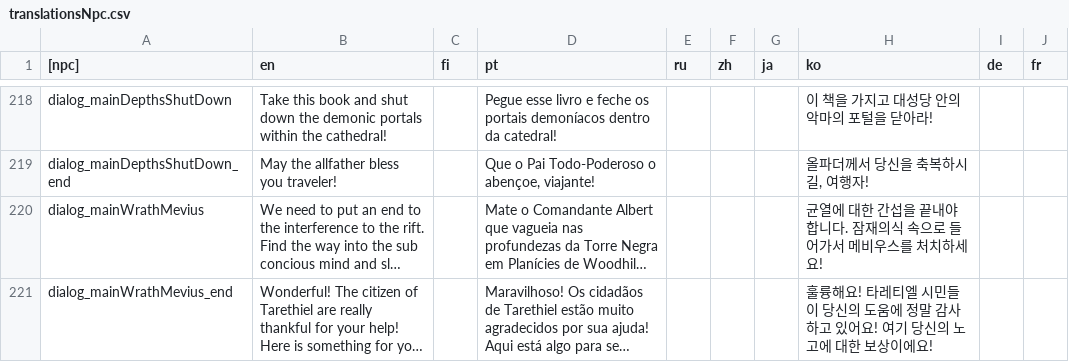
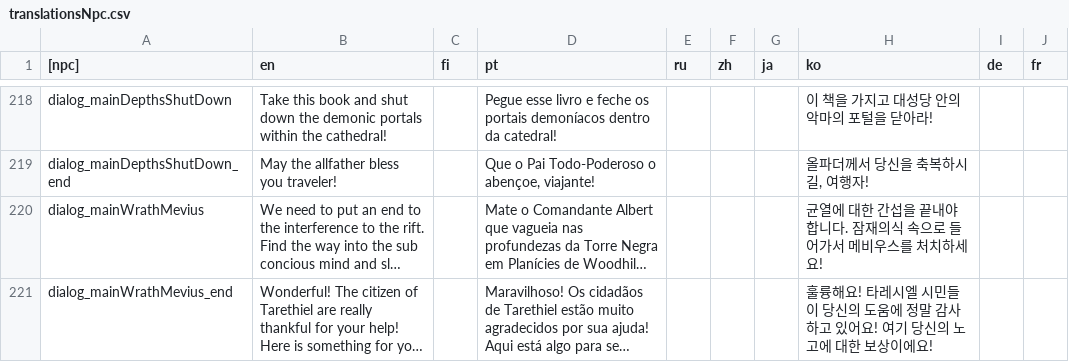
Before and after one commit to dkqjrm/herosiege-kr, a CSV file: bin/translationsNpc.csv, drawn as a sheet; only a part is shown, gaps mark what is left out; long unchanged cells end in …; the diff covers the shown part only; the diff names each change by its address in the sheet, - before the commit and + after, or states it on an @@ line.

```diff
--- a/bin/translationsNpc.csv
+++ b/bin/translationsNpc.csv
-H221 (ko): …요! 타레티엘 시민…
+H221 (ko): …요! 타레시엘 시민…
```
Also changed, not shown: 4 edited cells elsewhere in this file, bin/translationsItem.csv, bin/translationsQuest.csv, 3 other files.
